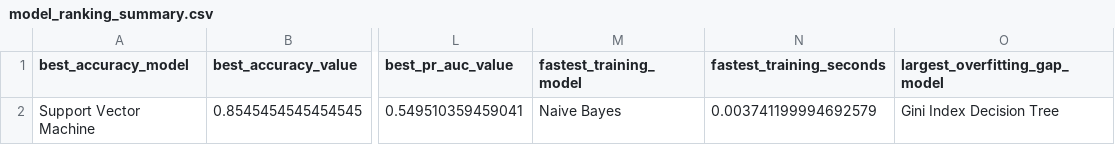
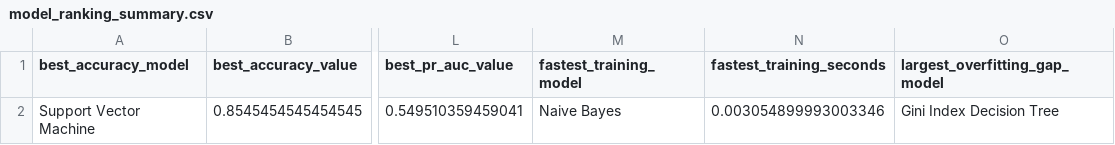
Before and after one commit to hansu650/Big-Data-Homework, a CSV file: 实验三/results/model_ranking_summary.csv, drawn as a sheet; only a part is shown, gaps mark what is left out; the diff names each change by its address in the sheet, - before the commit and + after, or states it on an @@ line.

```diff
--- a/实验三/results/model_ranking_summary.csv
+++ b/实验三/results/model_ranking_summary.csv
-N2 (fastest_training_seconds): 0.003741199994692579
+N2 (fastest_training_seconds): 0.003054899993003346
```
Also changed, not shown: 实验三/results/model_evaluation_results.csv, 实验三/results/model_runtime_results.csv, 19 other files.
